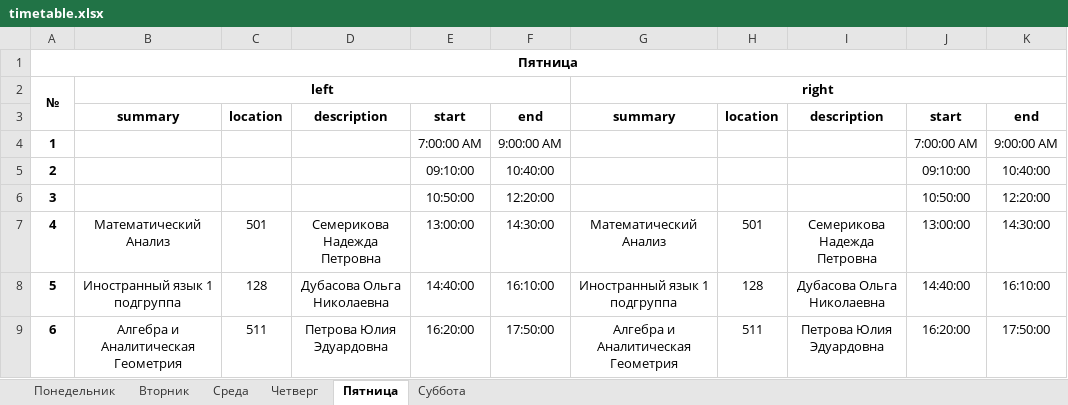
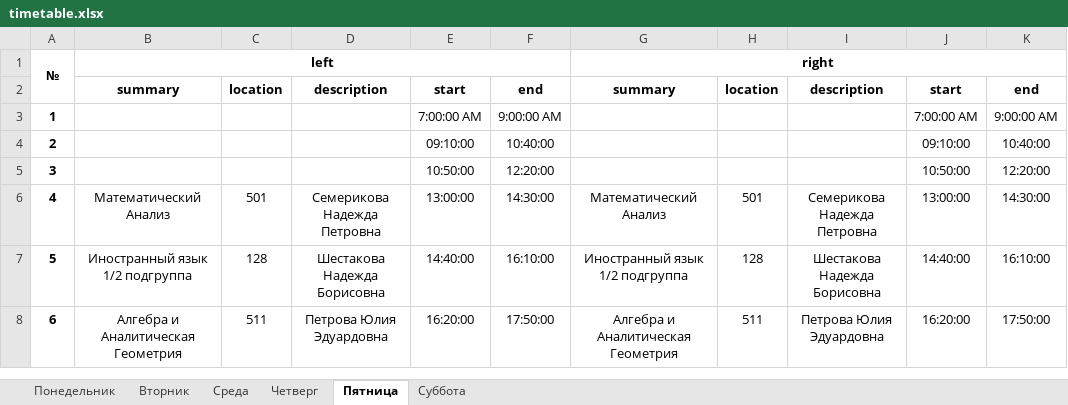
Before and after one commit to SerKin0/CreatorTimetable, an Excel workbook: files/timetable.xlsx, sheet Пятница, drawn as a sheet; values as stored, in another font and other column widths than the file's, no borders; removed rows and columns are numbered as before the commit, all else as after; the diff names each change by its address in the sheet, - before the commit and + after, or states it on an @@ line.

```diff
--- a/files/timetable.xlsx (sheet Пятница)
+++ b/files/timetable.xlsx (sheet Пятница)
-row 1: Пятница
-B7: Иностранный язык 1 подгруппа
+B7: Иностранный язык 1/2 подгруппа
-D7: Дубасова Ольга Николаевна
+D7: Шестакова Надежда Борисовна
-G7: Иностранный язык 1 подгруппа
+G7: Иностранный язык 1/2 подгруппа
-I7: Дубасова Ольга Николаевна
+I7: Шестакова Надежда Борисовна
```
Also changed, not shown: sheet Четверг, sheet Среда, sheet Суббота, sheet Понедельник, sheet Вторник, 4 other files.
